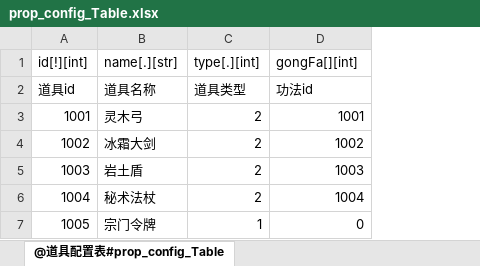
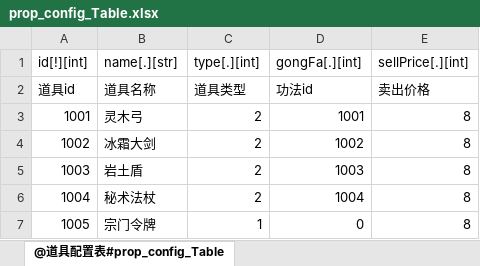
Before and after one commit to m969/wanfadalu_server, an Excel workbook: scripts/data/prop_config_Table.xlsx, sheet @道具配置表#prop_config_Table, drawn as a sheet; values as stored, in another font and other column widths than the file's, no borders; the diff names each change by its address in the sheet, - before the commit and + after, or states it on an @@ line.

```diff
--- a/scripts/data/prop_config_Table.xlsx (sheet @道具配置表#prop_config_Table)
+++ b/scripts/data/prop_config_Table.xlsx (sheet @道具配置表#prop_config_Table)
+column E (sellPrice[.][int]), rows 2-7: 卖出价格 | 8 | 8 | 8 | 8 | 8
-D1: gongFa[][int]
+D1: gongFa[.][int]
```
Also changed, not shown: scripts/data/1_ExcelToData.xlsm, scripts/data/npc_config_Table.xlsx, 17 other files.
